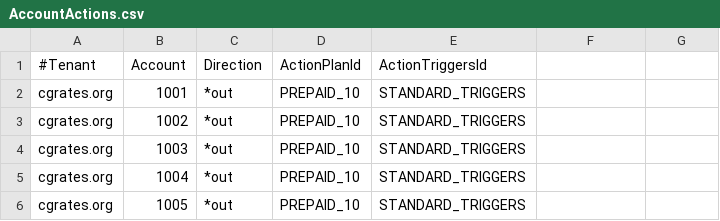
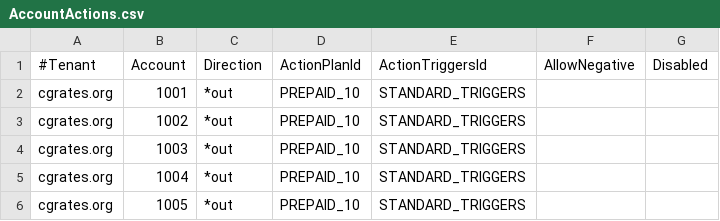
Before and after one commit to cgrates/cgrates, a CSV file: data/tariffplans/prepaid1centpsec/AccountActions.csv, drawn as a sheet; the diff names each change by its address in the sheet, - before the commit and + after, or states it on an @@ line.

Commit message:
added alownegative,disabled to accountactions
also started maked for users

```diff
--- a/data/tariffplans/prepaid1centpsec/AccountActions.csv
+++ b/data/tariffplans/prepaid1centpsec/AccountActions.csv
-F1: (empty)
+F1: AllowNegative
-G1: (empty)
+G1: Disabled
```
Also changed, not shown: data/tariffplans/prepaid1centpsec/Users.csv, data/tariffplans/tutorial/AccountActions.csv, 16 other files.
